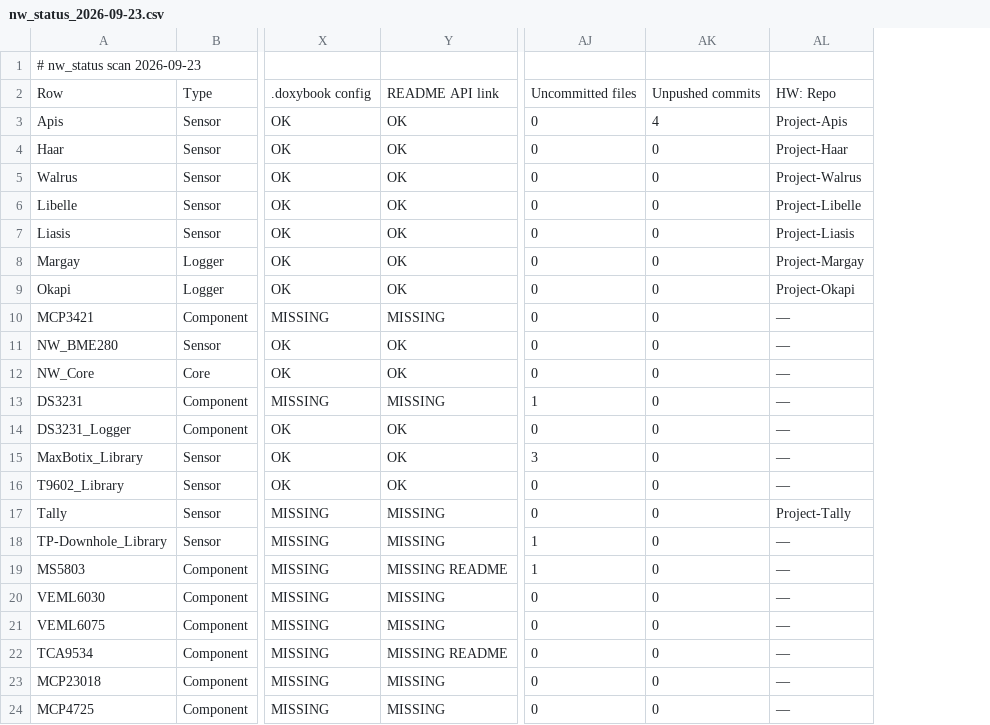
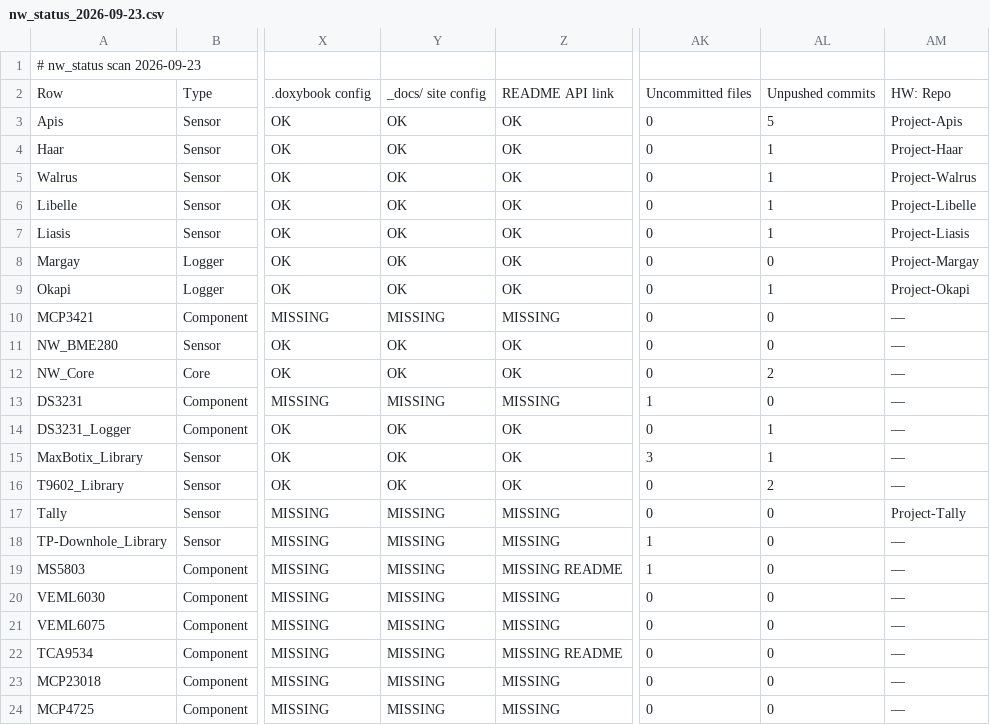
Before and after one commit to NorthernWidget/NW-Status, a CSV file: nw_status_2026-09-23.csv, drawn as a sheet; only a part is shown, gaps mark what is left out; addresses are those after the commit; the diff names each change by its address in the sheet, - before the commit and + after, or states it on an @@ line.

```diff
--- a/nw_status_2026-09-23.csv
+++ b/nw_status_2026-09-23.csv
+column Y, rows 2-24: _docs/ site config | OK | OK | OK | OK | OK | OK | OK | MISSING | OK | OK | MISSING | OK | OK | OK | MISSING | MISSING | MISSING | MISSING | MISSING | MISSING | MISSING | MISSING
-AL3: 4
+AL3: 5
-AL4:AL7: 0
+AL4:AL7: 1
-AL9: 0
+AL9: 1
-AL12: 0
+AL12: 2
-AL14:AL15: 0
+AL14:AL15: 1
-AL16: 0
+AL16: 2
```
Also changed, not shown: 2 other files.
